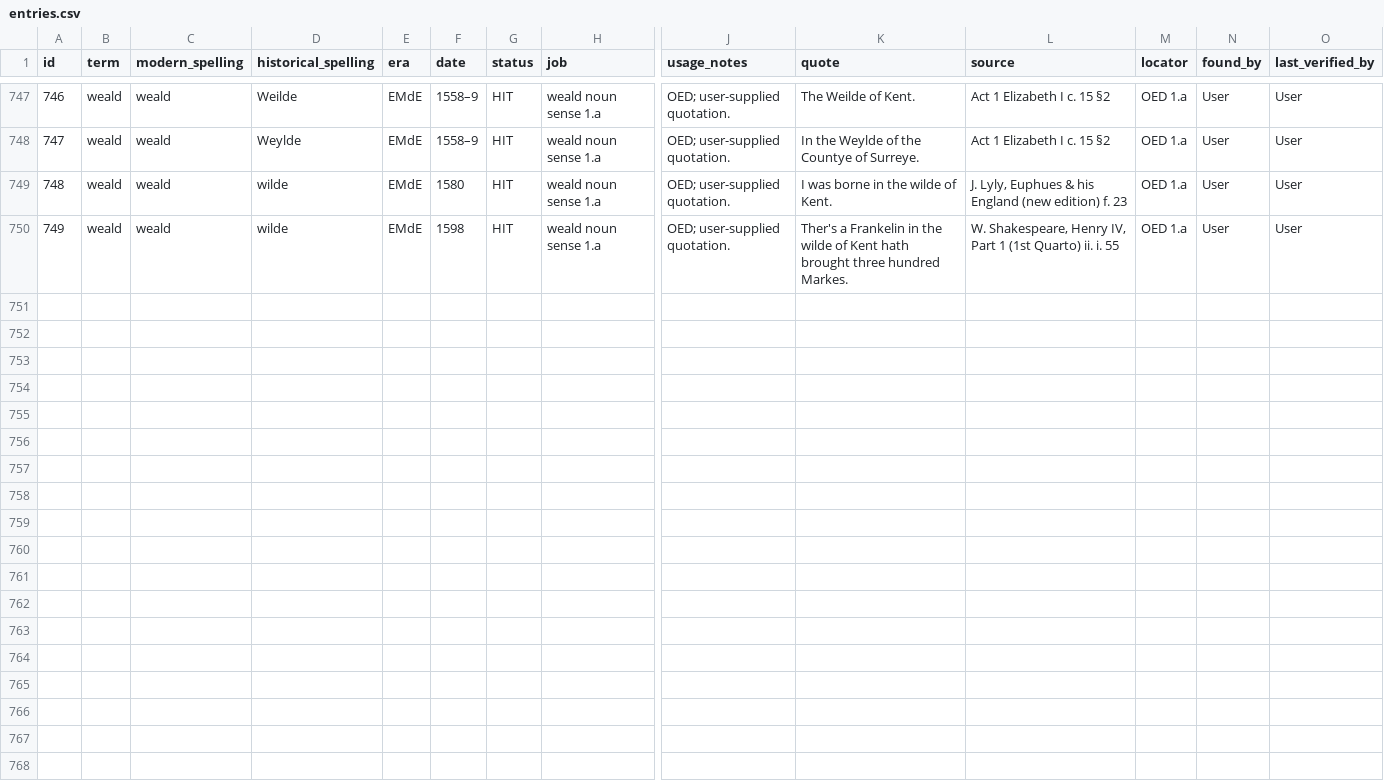
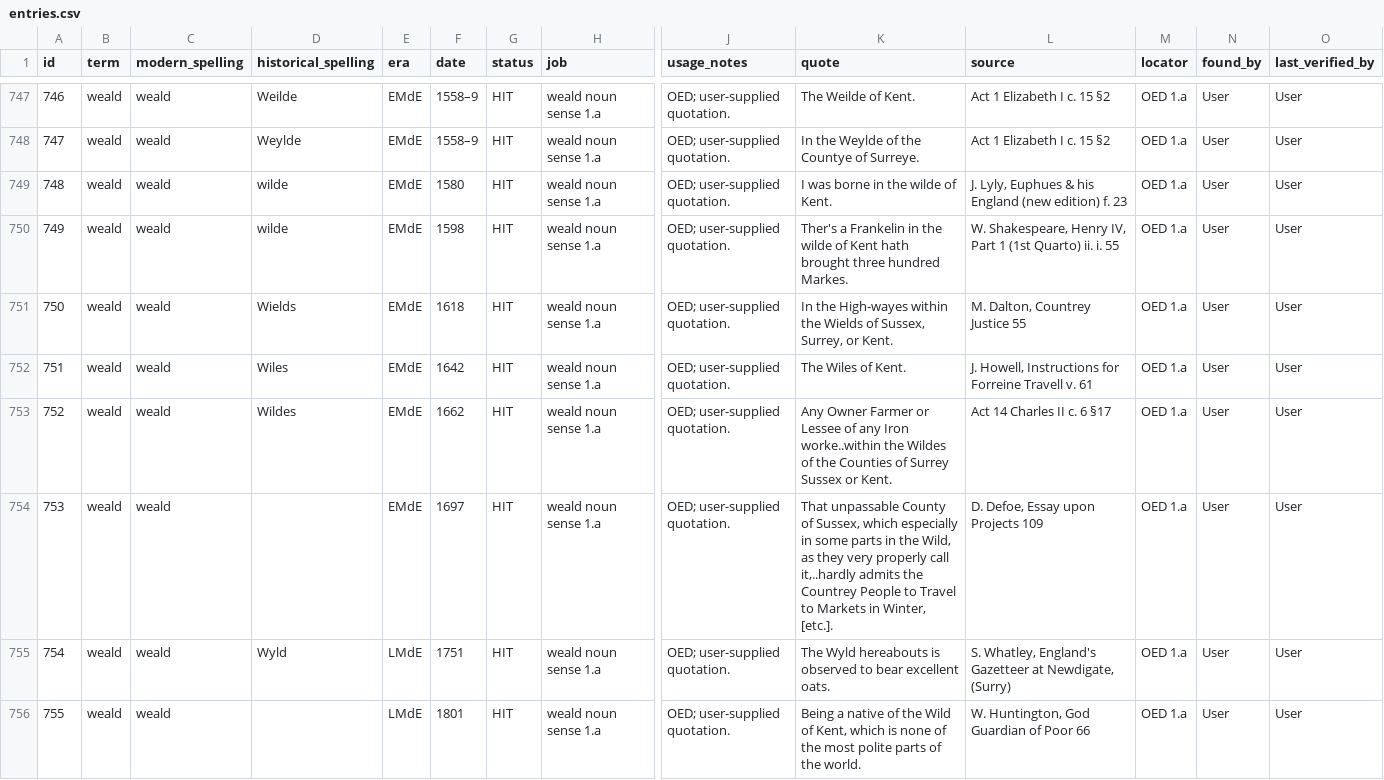
Before and after one commit to JTHensley/Oldish-Words-Study, a CSV file: entries.csv, drawn as a sheet; only a part is shown, gaps mark what is left out; rows hold the shown columns only; the diff names each change by its address in the sheet, - before the commit and + after, or states it on an @@ line.

Commit message:
Add weald citations 750-755

```diff
--- a/entries.csv
+++ b/entries.csv
+row 751: 750 | weald | weald | Wields | EMdE | 1618 | HIT | weald noun sense 1.a | OED; user-supplied quotation. | In the High-wayes within the Wields of Sussex, Surrey, or Kent. | M. Dalton, Countrey Justice 55 | OED 1.a | User | User
+row 752: 751 | weald | weald | Wiles | EMdE | 1642 | HIT | weald noun sense 1.a | OED; user-supplied quotation. | The Wiles of Kent. | J. Howell, Instructions for Forreine Travell v. 61 | OED 1.a | User | User
+row 753: 752 | weald | weald | Wildes | EMdE | 1662 | HIT | weald noun sense 1.a | OED; user-supplied quotation. | Any Owner Farmer or Lessee of any Iron worke..within the Wildes of the Counties of Surrey Sussex or Kent. | Act 14 Charles II c. 6 §17 | OED 1.a | User | User
+row 754: 753 | weald | weald |  | EMdE | 1697 | HIT | weald noun sense 1.a | OED; user-supplied quotation. | That unpassable County of Sussex, which especially in some parts in the Wild, as they very properly call it,..hardly admits the Countrey People to Travel to Markets in Winter, [etc.]. | D. Defoe, Essay upon Projects 109 | OED 1.a | User | User
+row 755: 754 | weald | weald | Wyld | LMdE | 1751 | HIT | weald noun sense 1.a | OED; user-supplied quotation. | The Wyld hereabouts is observed to bear excellent oats. | S. Whatley, England's Gazetteer at Newdigate, (Surry) | OED 1.a | User | User
+row 756: 755 | weald | weald |  | LMdE | 1801 | HIT | weald noun sense 1.a | OED; user-supplied quotation. | Being a native of the Wild of Kent, which is none of the most polite parts of the world. | W. Huntington, God Guardian of Poor 66 | OED 1.a | User | User
```
